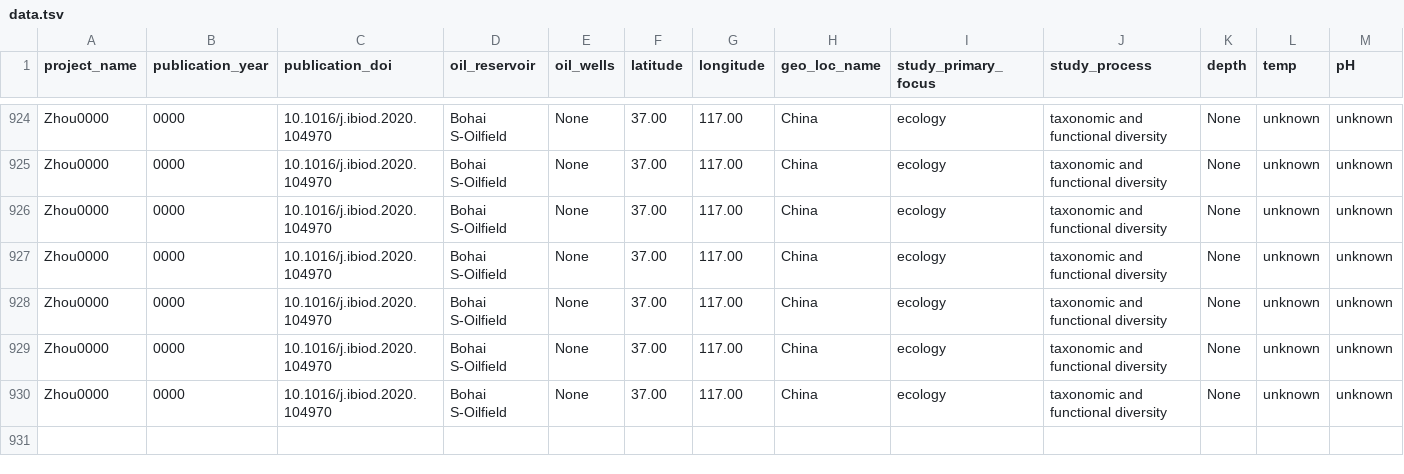
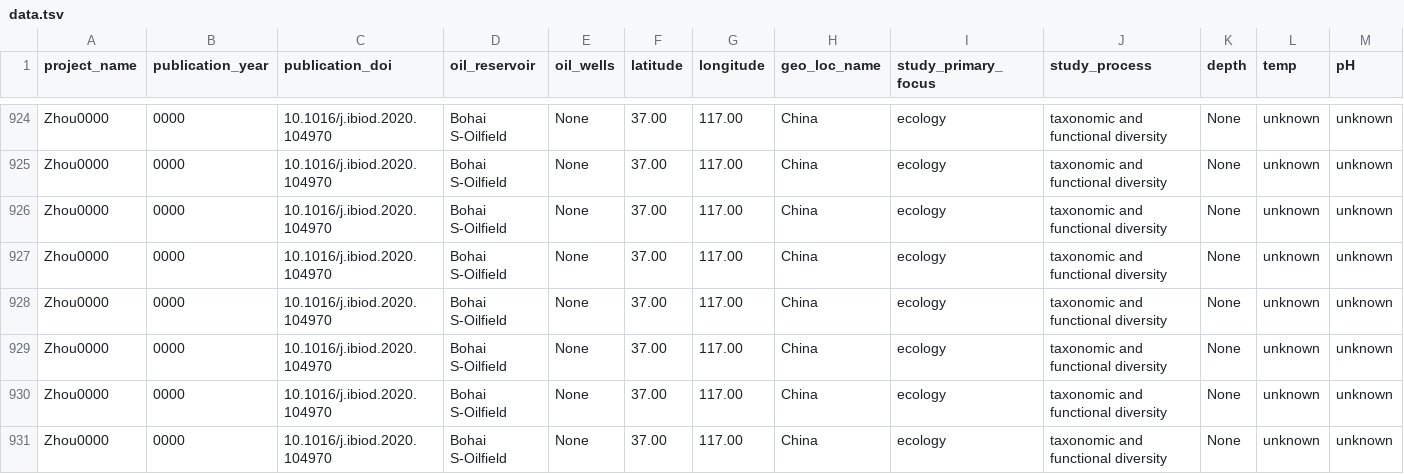
Before and after one commit to Gevika/map_metagenome, a TSV file: data/data.tsv, drawn as a sheet; only a part is shown, gaps mark what is left out; rows hold the shown columns only; the diff names each change by its address in the sheet, - before the commit and + after, or states it on an @@ line.

Commit message:
Update data.tsv

```diff
--- a/data/data.tsv
+++ b/data/data.tsv
+row 931: Zhou0000 | 0000 | 10.1016/j.ibiod.2020.104970 | Bohai S-Oilfield | None | 37.00 | 117.00 | China | ecology | taxonomic and functional diversity | None | unknown | unknown
```
